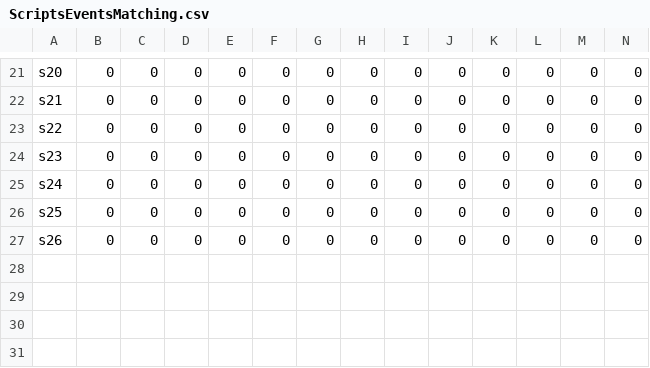
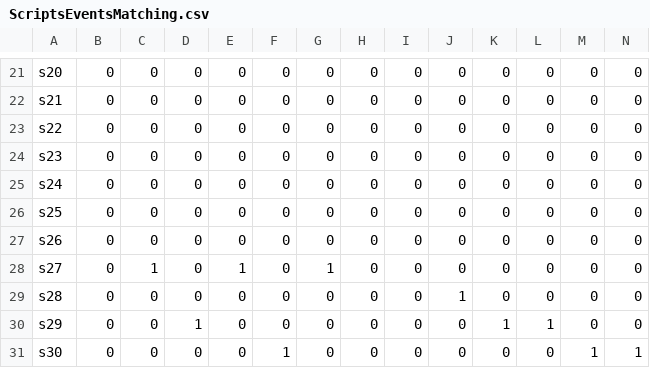
Before and after one commit to Omri4Semperis/ScriptsGen, a CSV file: ScriptsGen/Files/Scripts/ScriptsEventsMatching.csv, drawn as a sheet; only a part is shown, gaps mark what is left out; rows hold the shown columns only; the diff names each change by its address in the sheet, - before the commit and + after, or states it on an @@ line.

Commit message:
feat: ✨ Add PowerShell scripts for Active Directory event management
* Introduced multiple scripts to trigger various Active Directory events:
  - `s27.txt`: Manages AD group and account events.
  - `s28.txt`: Handles directory service and schema events.
  - `s29.txt`: Manages universal and disabled group events.
  - `s30.txt`: Triggers FSMO role, schema, and global group events.
* Updated `ScriptsEventsMatching.csv` to include new event mappings.
* Updated assembly info version for consistency.

```diff
--- a/ScriptsGen/Files/Scripts/ScriptsEventsMatching.csv
+++ b/ScriptsGen/Files/Scripts/ScriptsEventsMatching.csv
+row 28: s27 | 0 | 1 | 0 | 1 | 0 | 1 | 0 | 0 | 0 | 0 | 0 | 0 | 0
+row 29: s28 | 0 | 0 | 0 | 0 | 0 | 0 | 0 | 0 | 1 | 0 | 0 | 0 | 0
+row 30: s29 | 0 | 0 | 1 | 0 | 0 | 0 | 0 | 0 | 0 | 1 | 1 | 0 | 0
+row 31: s30 | 0 | 0 | 0 | 0 | 1 | 0 | 0 | 0 | 0 | 0 | 0 | 1 | 1
```
Also changed, not shown: 6 other files.
